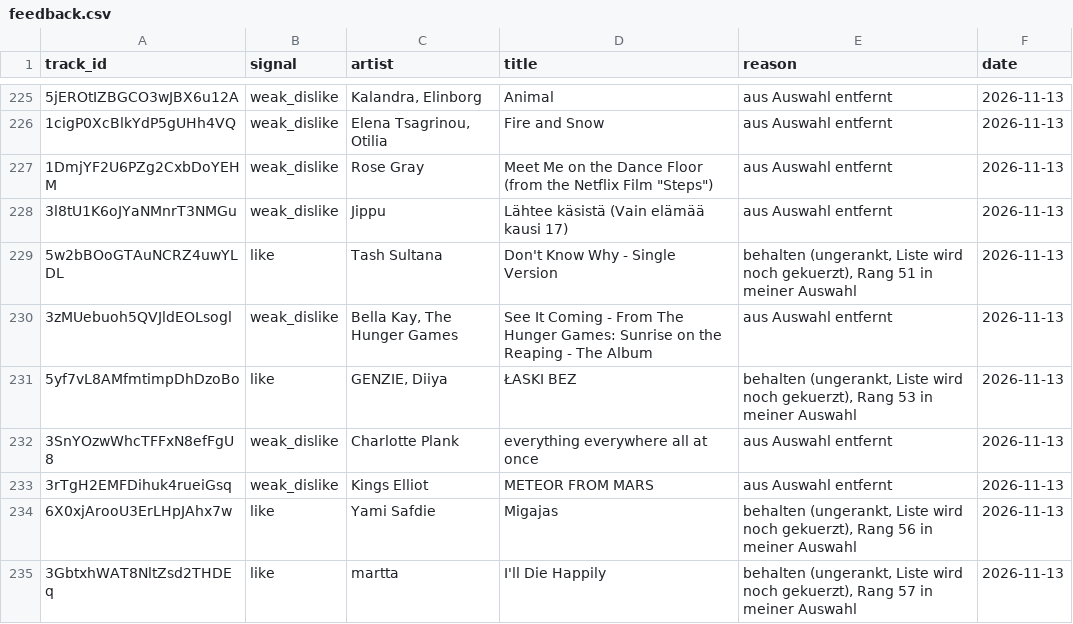
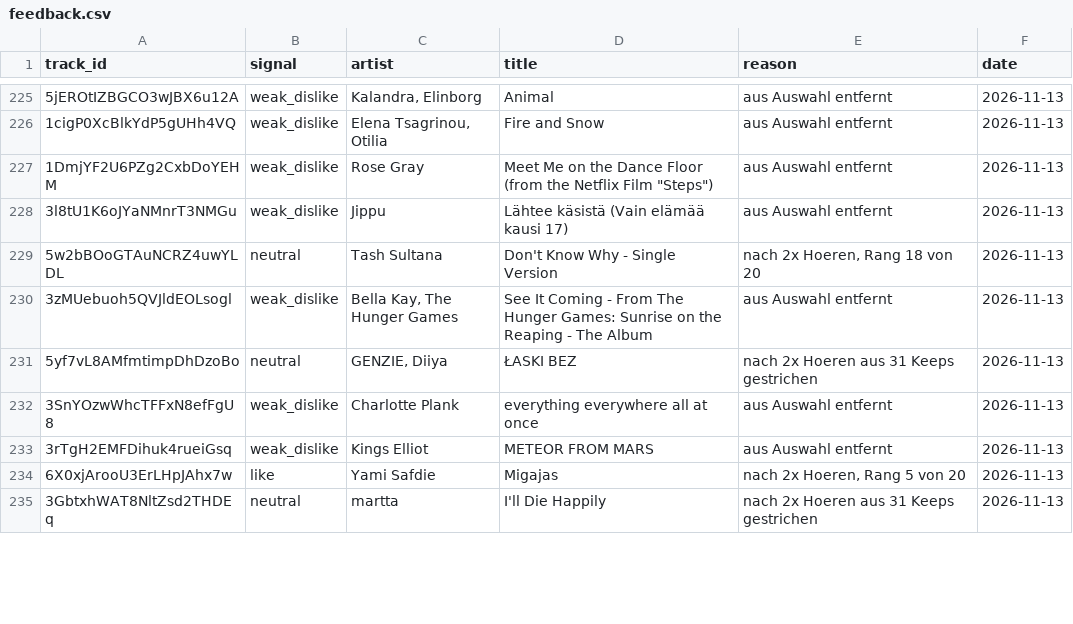
Before and after one commit to tillclaude-bit/nmf-top75, a CSV file: data/feedback.csv, drawn as a sheet; only a part is shown, gaps mark what is left out; the diff covers the shown part only.

```diff
--- a/data/feedback.csv
+++ b/data/feedback.csv
@@ -228,8 +228,8 @@ track_id,signal,artist,title,reason,date
 3l8tU1K6oJYaNMnrT3NMGu,weak_dislike,Jippu,Lähtee käsistä (Vain elämää kausi 17),aus Auswahl entfernt,2026-11-13
-5w2bBOoGTAuNCRZ4uwYLDL,like,Tash Sultana,Don't Know Why - Single Version,"behalten (ungerankt, Liste wird noch gekuerzt), Rang 51 in meiner Auswahl",2026-11-13
+5w2bBOoGTAuNCRZ4uwYLDL,neutral,Tash Sultana,Don't Know Why - Single Version,"nach 2x Hoeren, Rang 18 von 20",2026-11-13
 3zMUebuoh5QVJldEOLsogl,weak_dislike,"Bella Kay, The Hunger Games",See It Coming - From The Hunger Games: Sunrise on the Reaping - The Album,aus Auswahl entfernt,2026-11-13
-5yf7vL8AMfmtimpDhDzoBo,like,"GENZIE, Diiya",ŁASKI BEZ,"behalten (ungerankt, Liste wird noch gekuerzt), Rang 53 in meiner Auswahl",2026-11-13
+5yf7vL8AMfmtimpDhDzoBo,neutral,"GENZIE, Diiya",ŁASKI BEZ,nach 2x Hoeren aus 31 Keeps gestrichen,2026-11-13
 3SnYOzwWhcTFFxN8efFgU8,weak_dislike,Charlotte Plank,everything everywhere all at once,aus Auswahl entfernt,2026-11-13
 3rTgH2EMFDihuk4rueiGsq,weak_dislike,Kings Elliot,METEOR FROM MARS,aus Auswahl entfernt,2026-11-13
-6X0xjArooU3ErLHpJAhx7w,like,Yami Safdie,Migajas,"behalten (ungerankt, Liste wird noch gekuerzt), Rang 56 in meiner Auswahl",2026-11-13
-3GbtxhWAT8NltZsd2THDEq,like,martta,I'll Die Happily,"behalten (ungerankt, Liste wird noch gekuerzt), Rang 57 in meiner Auswahl",2026-11-13
+6X0xjArooU3ErLHpJAhx7w,like,Yami Safdie,Migajas,"nach 2x Hoeren, Rang 5 von 20",2026-11-13
+3GbtxhWAT8NltZsd2THDEq,neutral,martta,I'll Die Happily,nach 2x Hoeren aus 31 Keeps gestrichen,2026-11-13
```
Also changed, not shown: 45 edited cells elsewhere in this file, 2 other files.
